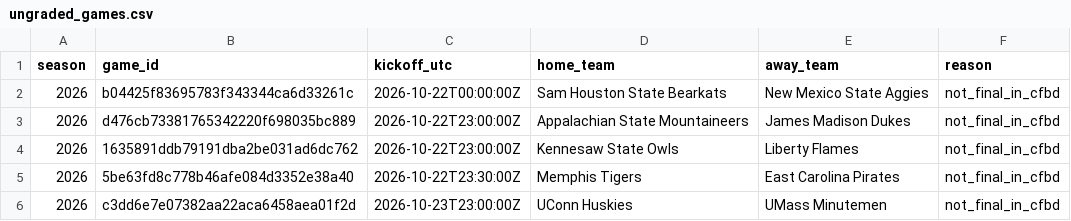
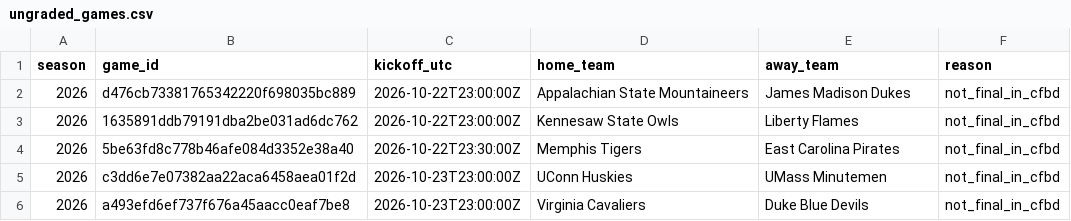
Before and after one commit to JarzCFB/codi-cfb-dashboard, a CSV file: reports/ungraded_games.csv, drawn as a sheet; only a part is shown; the shorter side is filled out with more unchanged rows; the diff names each change by its address in the sheet, - before the commit and + after, or states it on an @@ line.

```diff
--- a/reports/ungraded_games.csv
+++ b/reports/ungraded_games.csv
-row 2: 2026 | b04425f83695783f343344ca6d33261c | 2026-10-22T00:00:00Z | Sam Houston State Bearkats | New Mexico State Aggies | not_final_in_cfbd
```
Also changed, not shown: reports/graded_quotes.csv, 1 other file.
